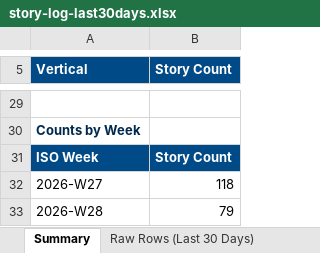
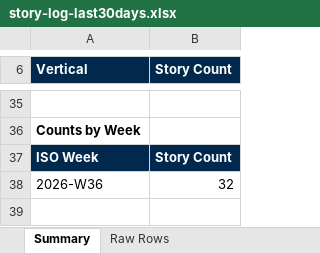
Before and after one commit to dsivakumar81/DailyIndustryBrief, an Excel workbook: cockpit-data/story-log-last30days.xlsx, sheet Summary, drawn as a sheet; only a part is shown, gaps mark what is left out; values as stored, in another font and other column widths than the file's, no borders; removed rows and columns are numbered as before the commit, all else as after; the diff covers the shown part only; the diff names each change by its address in the sheet, - before the commit and + after, or states it on an @@ line.

```diff
--- a/cockpit-data/story-log-last30days.xlsx (sheet Summary)
+++ b/cockpit-data/story-log-last30days.xlsx (sheet Summary)
-sheet tab: Raw Rows (Last 30 Days)
+sheet tab: Raw Rows
-A6:B6 fill: #004B87
+A6:B6 fill: #00294D
-A36 text colour: #00294D
+A36 text colour: black
-A37:B37 fill: #004B87
+A37:B37 fill: #00294D
-row 32: 2026-W27 | 118
-row 33: 2026-W28 | 79
+row 38: 2026-W36 | 32
```
Also changed, not shown: 15 added rows, 9 removed rows, 12 edited cells and cell formats elsewhere in this sheet, sheet Raw Rows, 3 other files.
